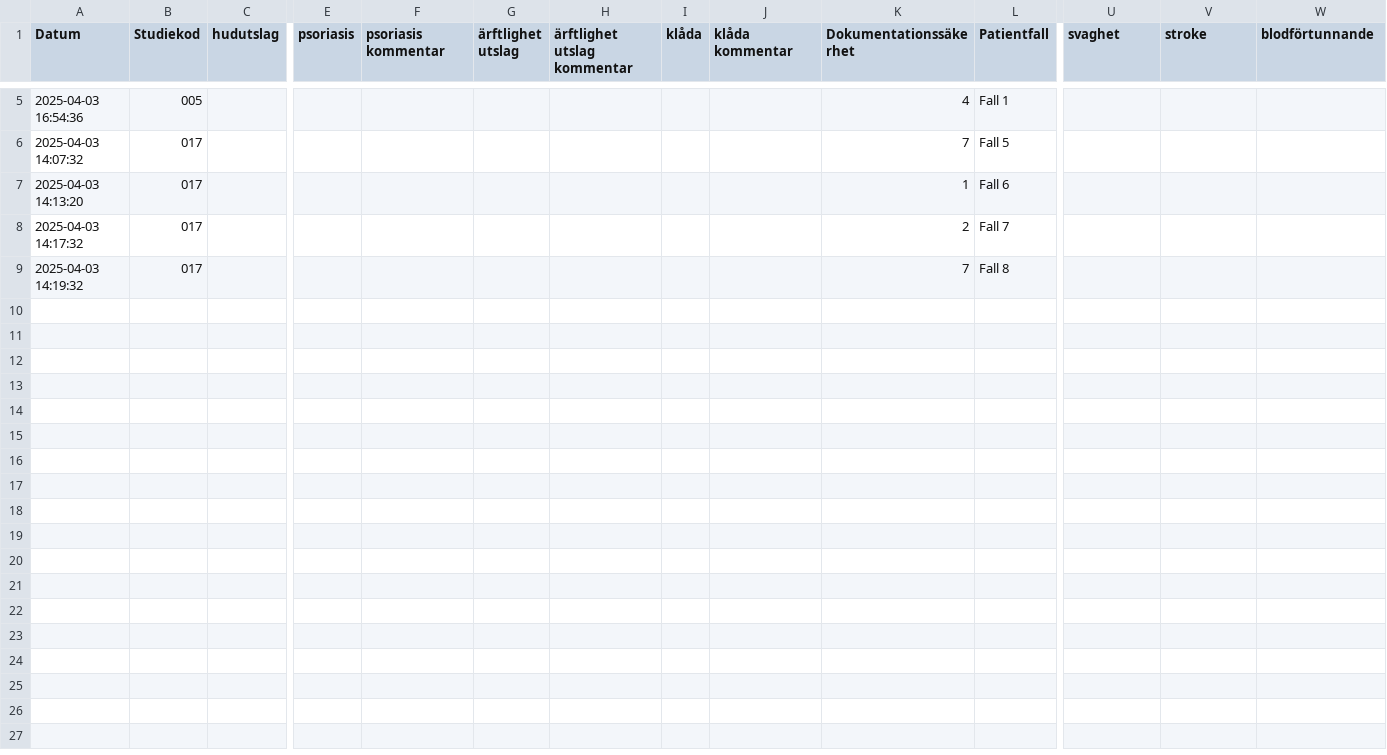
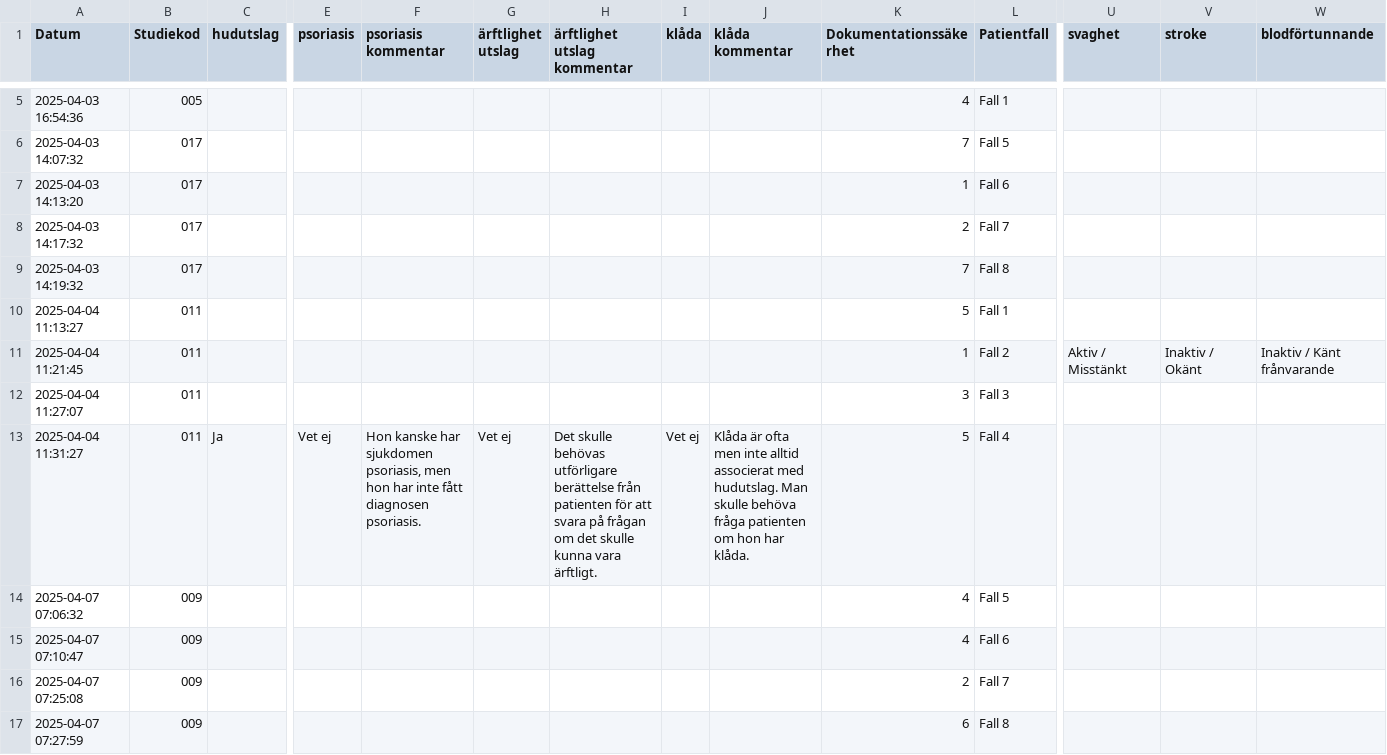
Before and after one commit to axcaz/documentation-infomodels, a CSV file: responses.csv, drawn as a sheet; only a part is shown, gaps mark what is left out; rows hold the shown columns only; the diff names each change by its address in the sheet, - before the commit and + after, or states it on an @@ line.

Commit message:
Laddat ner o lagt till alla svar

```diff
--- a/responses.csv
+++ b/responses.csv
+row 10: 2025-04-04 11:13:27 | 011 |  |  |  |  |  |  |  | 5 | Fall 1
+row 11: 2025-04-04 11:21:45 | 011 |  |  |  |  |  |  |  | 1 | Fall 2 | Aktiv / Misstänkt | Inaktiv / Okänt | Inaktiv / Känt frånvarande
+row 12: 2025-04-04 11:27:07 | 011 |  |  |  |  |  |  |  | 3 | Fall 3
+row 13: 2025-04-04 11:31:27 | 011 | Ja | Vet ej | Hon kanske har sjukdomen psoriasis, men hon har inte fått diagnosen psoriasis. | Vet ej | Det skulle behövas utförligare berättelse från patienten för att svara på frågan om det skulle kunna vara ärftligt. | Vet ej | Klåda är ofta men inte alltid associerat med hudutslag. Man skulle behöva fråga patienten om hon har klåda. | 5 | Fall 4
+row 14: 2025-04-07 07:06:32 | 009 |  |  |  |  |  |  |  | 4 | Fall 5
+row 15: 2025-04-07 07:10:47 | 009 |  |  |  |  |  |  |  | 4 | Fall 6
+row 16: 2025-04-07 07:25:08 | 009 |  |  |  |  |  |  |  | 2 | Fall 7
+row 17: 2025-04-07 07:27:59 | 009 |  |  |  |  |  |  |  | 6 | Fall 8
```
